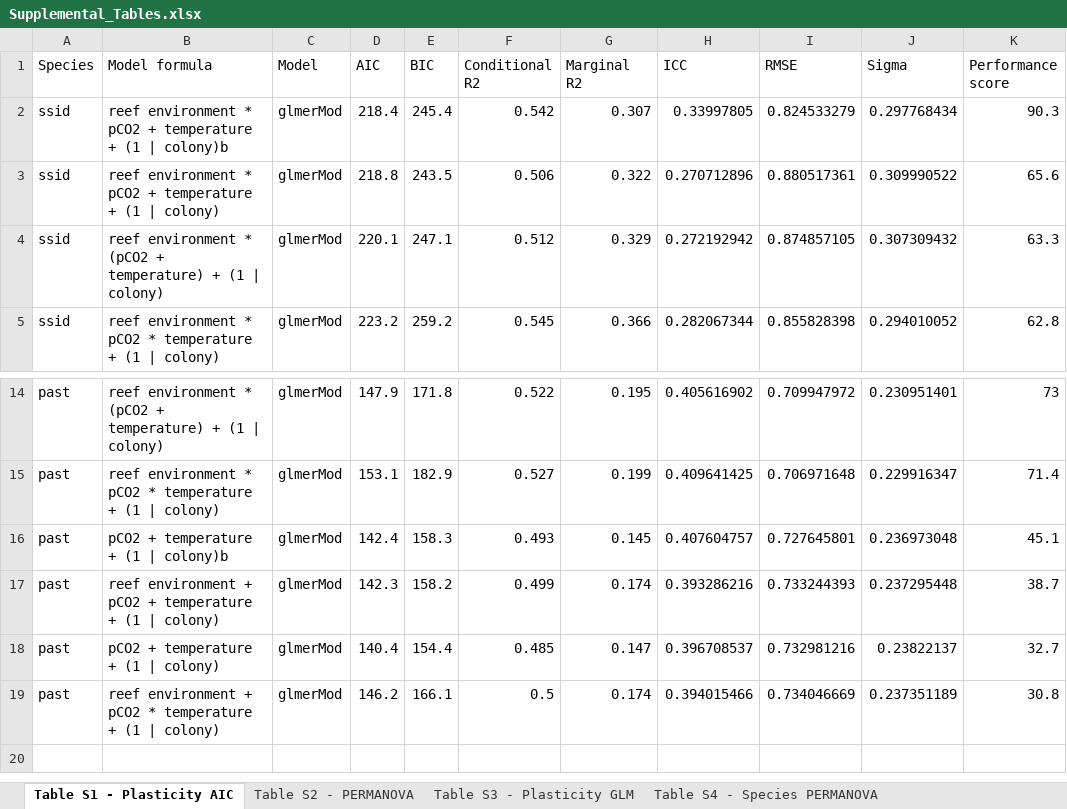
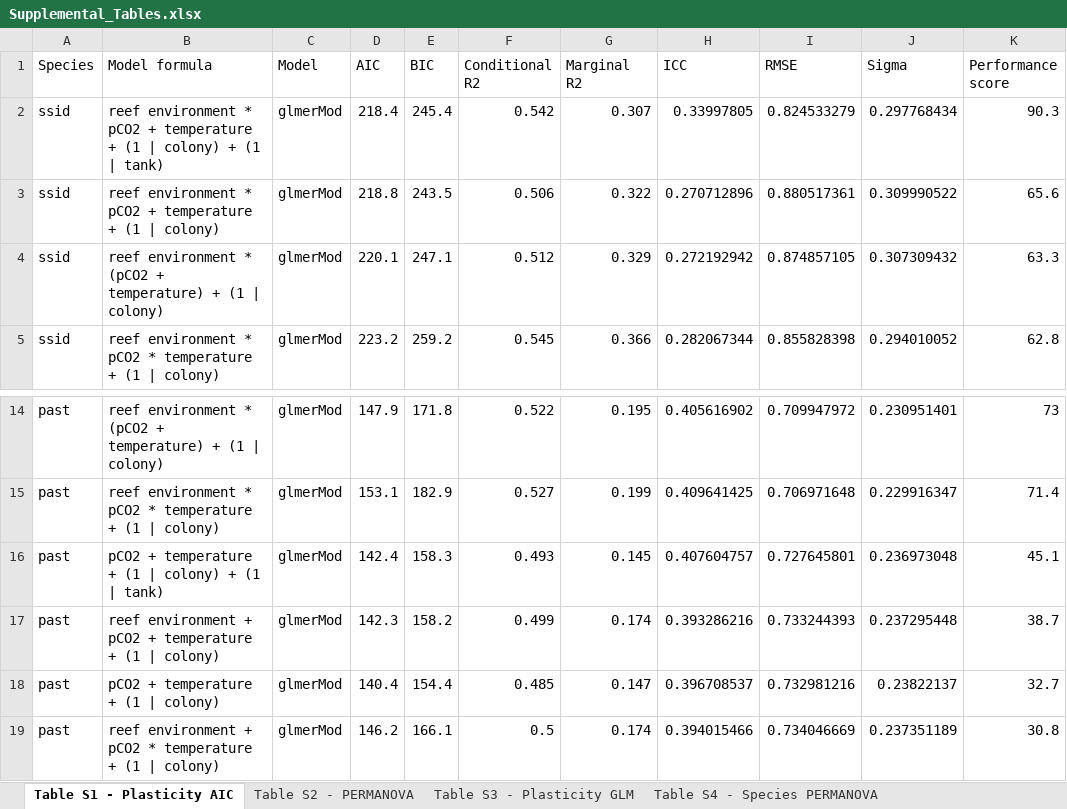
Before and after one commit to seabove7/Bove_CoralPhysiology, an Excel workbook: Data/Supplemental/Supplemental_Tables.xlsx, sheet Table S1 - Plasticity AIC, drawn as a sheet; only a part is shown, gaps mark what is left out; values as stored, in another font and other column widths than the file's, no borders; the diff names each change by its address in the sheet, - before the commit and + after, or states it on an @@ line.

Commit message:
update to supplemental tables

```diff
--- a/Data/Supplemental/Supplemental_Tables.xlsx (sheet Table S1 - Plasticity AIC)
+++ b/Data/Supplemental/Supplemental_Tables.xlsx (sheet Table S1 - Plasticity AIC)
-B2 (Model formula): …(1 | colony)b
+B2 (Model formula): …(1 | colony) + (1 | tank)
-B16 (Model formula): pCO2 + temperature + (1 | colony)b
+B16 (Model formula): pCO2 + temperature + (1 | colony) + (1 | tank)
```
Also changed, not shown: sheet Table S2 - PERMANOVA, sheet Table S5 - HostVsymb PERMANOVA, sheet Table S4 - Species PERMANOVA, 23 other files.
